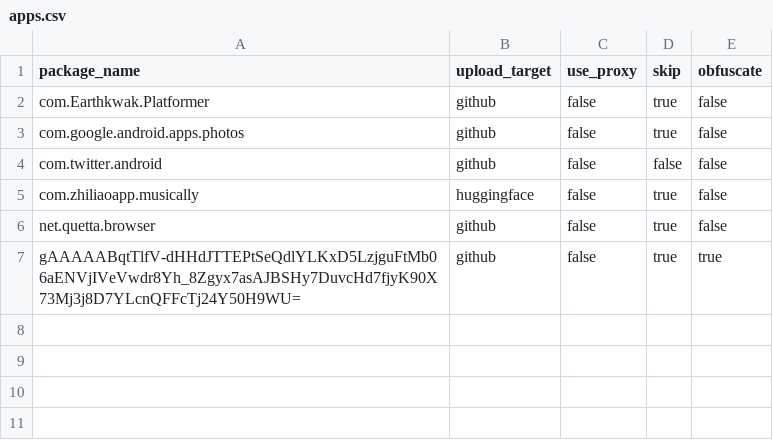
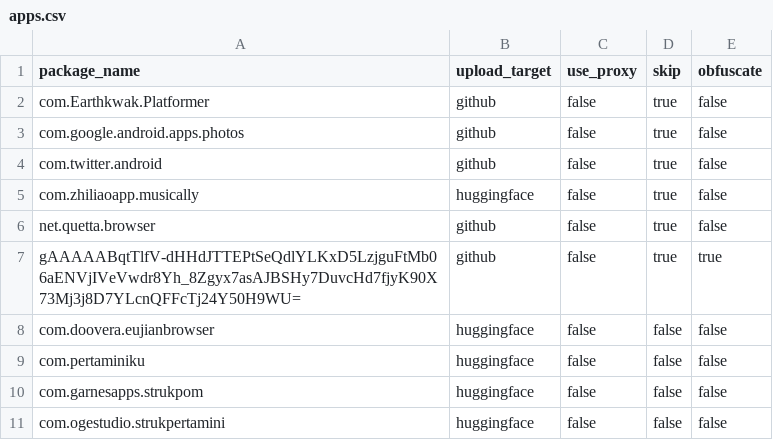
Before and after one commit to chihafuyu/Googlag-Bucket, a CSV file: apps.csv, drawn as a sheet.

Commit message:
chore: update app list

```diff
--- a/apps.csv
+++ b/apps.csv
@@ -3,3 +3,3 @@ com.Earthkwak.Platformer,github,false,true,false
 com.google.android.apps.photos,github,false,true,false
-com.twitter.android,github,false,false,false
+com.twitter.android,github,false,true,false
 com.zhiliaoapp.musically,huggingface,false,true,false
@@ -7 +7,5 @@ net.quetta.browser,github,false,true,false
 gAAAAABqtTlfV-dHHdJTTEPtSeQdlYLKxD5LzjguFtMb06aENVjIVeVwdr8Yh_8Zgyx7asAJBSHy7DuvcHd7fjyK90X73Mj3j8D7YLcnQFFcTj24Y50H9WU=,github,false,true,true
+com.doovera.eujianbrowser,huggingface,false,false,false
+com.pertaminiku,huggingface,false,false,false
+com.garnesapps.strukpom,huggingface,false,false,false
+com.ogestudio.strukpertamini,huggingface,false,false,false
```
